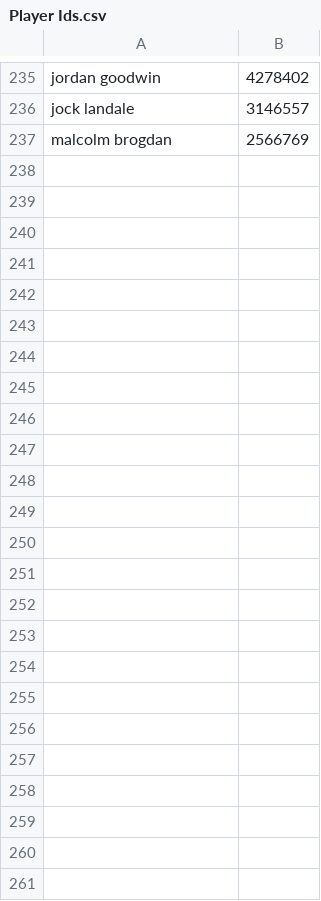
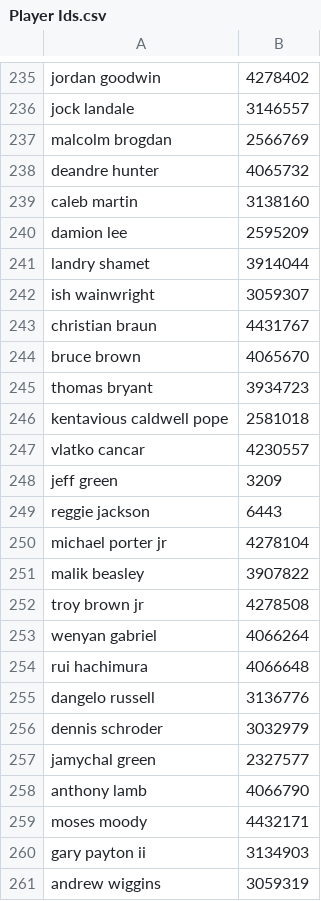
Before and after one commit to maxmnovick/probability-determiner, a CSV file: data/Player Ids.csv, drawn as a sheet; only a part is shown, gaps mark what is left out.

```diff
--- a/data/Player Ids.csv
+++ b/data/Player Ids.csv
@@ -237 +237,25 @@ jock landale,3146557
 malcolm brogdan,2566769
+deandre hunter,4065732
+caleb martin,3138160
+damion lee,2595209
+landry shamet,3914044
+ish wainwright,3059307
+christian braun,4431767
+bruce brown,4065670
+thomas bryant,3934723
+kentavious caldwell pope,2581018
+vlatko cancar,4230557
+jeff green,3209
+reggie jackson,6443
+michael porter jr,4278104
+malik beasley,3907822
+troy brown jr,4278508
+wenyan gabriel,4066264
+rui hachimura,4066648
+dangelo russell,3136776
+dennis schroder,3032979
+jamychal green,2327577
+anthony lamb,4066790
+moses moody,4432171
+gary payton ii,3134903
+andrew wiggins,3059319
```
Also changed, not shown: data/Player Positions.csv, data/Player Teams.csv, 7 other files.
